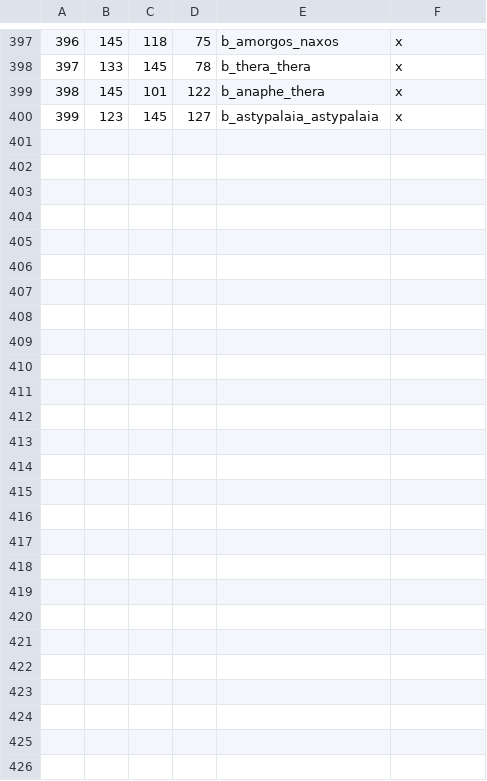
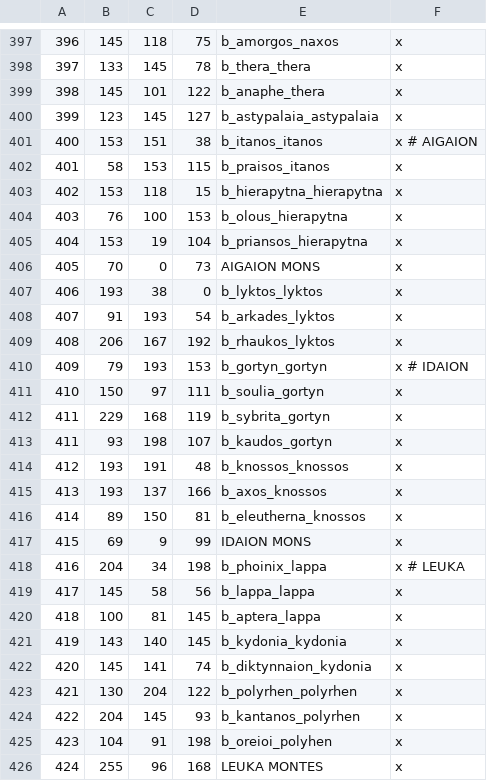
Before and after one commit to rickinator9/ApotheosisTheHellenisticAge, a CSV file: map_data/definition.csv, drawn as a sheet; only a part is shown, gaps mark what is left out; the diff covers the shown part only; the diff names each change by its address in the sheet, - before the commit and + after, or states it on an @@ line.

```diff
--- a/map_data/definition.csv
+++ b/map_data/definition.csv
+row 401: 400 | 153 | 151 | 38 | b_itanos_itanos | x # AIGAION
+row 402: 401 | 58 | 153 | 115 | b_praisos_itanos | x
+row 403: 402 | 153 | 118 | 15 | b_hierapytna_hierapytna | x
+row 404: 403 | 76 | 100 | 153 | b_olous_hierapytna | x
+row 405: 404 | 153 | 19 | 104 | b_priansos_hierapytna | x
+row 406: 405 | 70 | 0 | 73 | AIGAION MONS | x
+row 407: 406 | 193 | 38 | 0 | b_lyktos_lyktos | x
+row 408: 407 | 91 | 193 | 54 | b_arkades_lyktos | x
+row 409: 408 | 206 | 167 | 192 | b_rhaukos_lyktos | x
+row 410: 409 | 79 | 193 | 153 | b_gortyn_gortyn | x # IDAION
+row 411: 410 | 150 | 97 | 111 | b_soulia_gortyn | x
+row 412: 411 | 229 | 168 | 119 | b_sybrita_gortyn | x
+row 413: 411 | 93 | 198 | 107 | b_kaudos_gortyn | x
+row 414: 412 | 193 | 191 | 48 | b_knossos_knossos | x
+row 415: 413 | 193 | 137 | 166 | b_axos_knossos | x
+row 416: 414 | 89 | 150 | 81 | b_eleutherna_knossos | x
+row 417: 415 | 69 | 9 | 99 | IDAION MONS | x
+row 418: 416 | 204 | 34 | 198 | b_phoinix_lappa | x # LEUKA
+row 419: 417 | 145 | 58 | 56 | b_lappa_lappa | x
+row 420: 418 | 100 | 81 | 145 | b_aptera_lappa | x
+row 421: 419 | 143 | 140 | 145 | b_kydonia_kydonia | x
+row 422: 420 | 145 | 141 | 74 | b_diktynnaion_kydonia | x
+row 423: 421 | 130 | 204 | 122 | b_polyrhen_polyrhen | x
+row 424: 422 | 204 | 145 | 93 | b_kantanos_polyrhen | x
+row 425: 423 | 104 | 91 | 198 | b_oreioi_polyhen | x
+row 426: 424 | 255 | 96 | 168 | LEUKA MONTES | x
```
Also changed, not shown: 1 edited cell elsewhere in this file, 7 other files.
